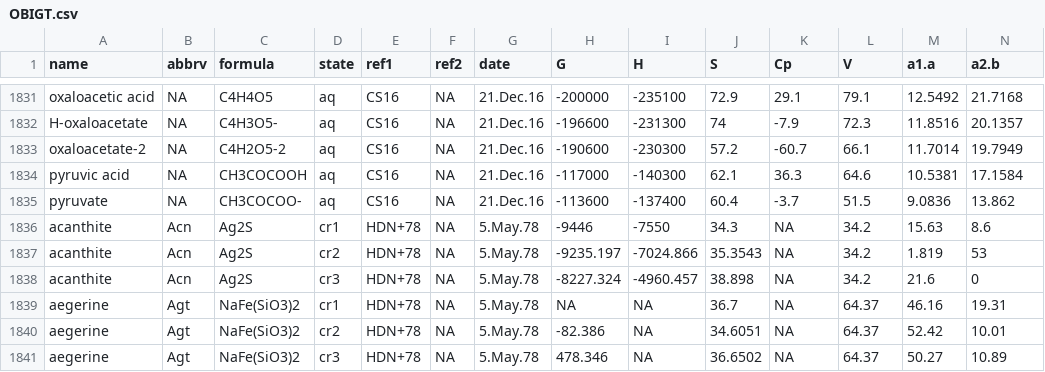
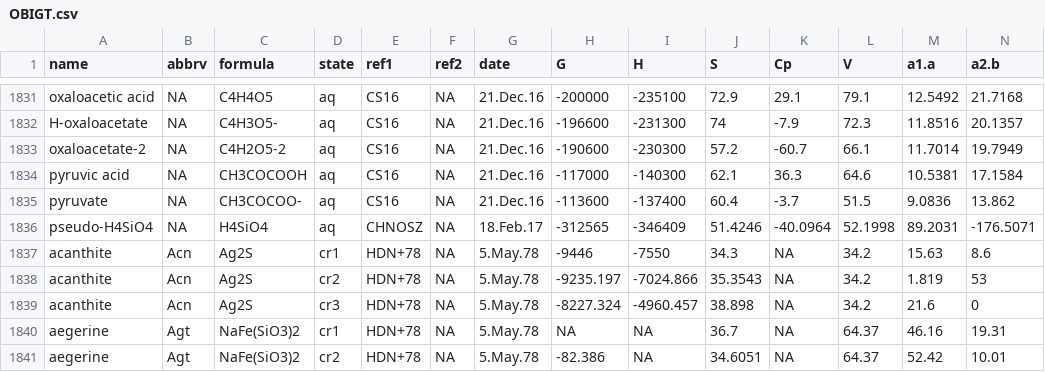
Before and after one commit to rforge/chnosz, a CSV file: pkg/CHNOSZ/data/OBIGT.csv, drawn as a sheet; only a part is shown, gaps mark what is left out; the shorter side is filled out with more unchanged rows; rows hold the shown columns only; the diff names each change by its address in the sheet, - before the commit and + after, or states it on an @@ line.

Commit message:
eos-regress.Rmd: add "Making a pseudospecies: H4SiO4"
git-svn-id: svn://svn.r-forge.r-project.org/svnroot/chnosz@160 edb9625f-4e0d-4859-8d74-9fd3b1da38cb

```diff
--- a/pkg/CHNOSZ/data/OBIGT.csv
+++ b/pkg/CHNOSZ/data/OBIGT.csv
+row 1836: pseudo-H4SiO4 | NA | H4SiO4 | aq | CHNOSZ | NA | 18.Feb.17 | -312565 | -346409 | 51.4246 | -40.0964 | 52.1998 | 89.2031 | -176.5071
```
Also changed, not shown: pkg/CHNOSZ/inst/extdata/thermo/OBIGT-2.csv, 19 other files.
